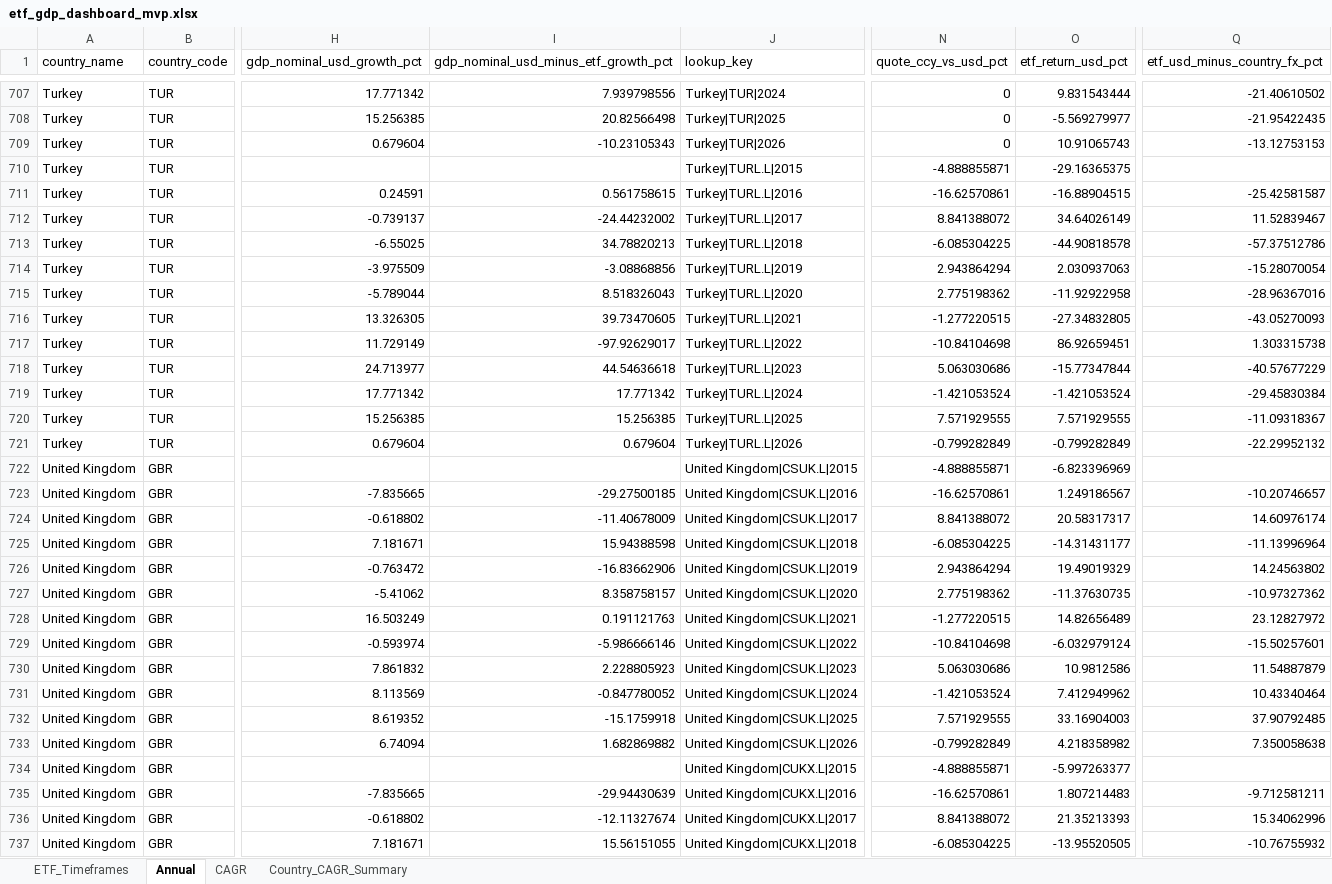
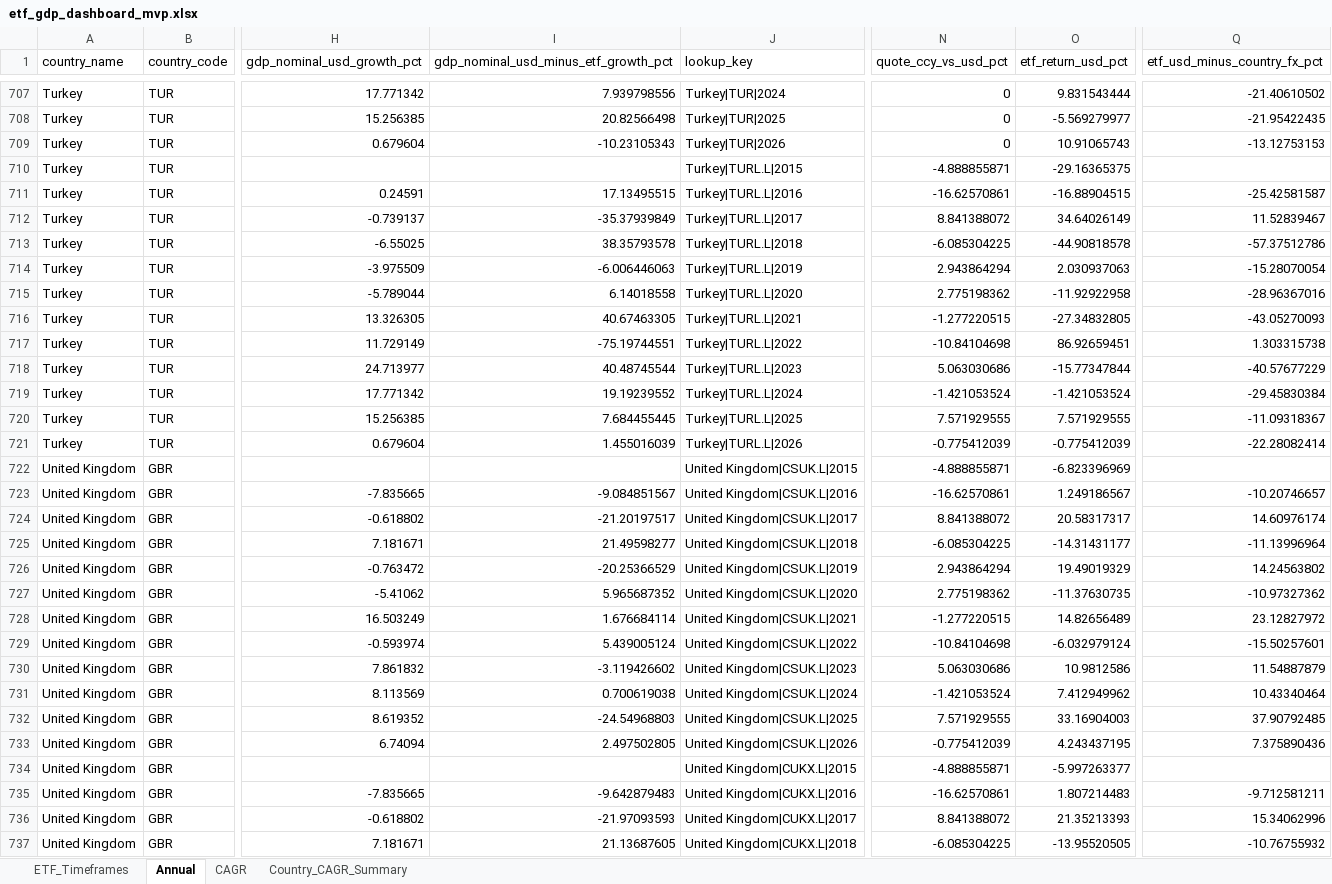
Before and after one commit to RamitChutani/macro-etf-data, an Excel workbook: data/outputs/etf_gdp_dashboard_mvp.xlsx, sheet Annual, drawn as a sheet; only a part is shown, gaps mark what is left out; values as stored, in another font and other column widths than the file's, no borders; the diff covers the shown part only; the diff names each change by its address in the sheet, - before the commit and + after, or states it on an @@ line.

Commit message:
Fix USD ticker disconnect calculations and ensure all ETF CAGR use USD returns

```diff
--- a/data/outputs/etf_gdp_dashboard_mvp.xlsx (sheet Annual)
+++ b/data/outputs/etf_gdp_dashboard_mvp.xlsx (sheet Annual)
-I711: 0.561758615
+I711: 17.13495515
-I712: -24.44232002
+I712: -35.37939849
-I713: 34.78820213
+I713: 38.35793578
-I714: -3.08868856
+I714: -6.006446063
-I715: 8.518326043
+I715: 6.14018558
-I716: 39.73470605
+I716: 40.67463305
-I717: -97.92629017
+I717: -75.19744551
-I718: 44.54636618
+I718: 40.48745544
-I719: 17.771342
+I719: 19.19239552
-I720: 15.256385
+I720: 7.684455445
-I721: 0.679604
+I721: 1.455016039
-N721 (quote_ccy_vs_usd_pct): -0.799282849
+N721 (quote_ccy_vs_usd_pct): -0.775412039
-O721 (etf_return_usd_pct): -0.799282849
+O721 (etf_return_usd_pct): -0.775412039
-Q721 (etf_usd_minus_country_fx_pct): -22.29952132
+Q721 (etf_usd_minus_country_fx_pct): -22.28082414
-I723: -29.27500185
+I723: -9.084851567
-I724: -11.40678009
+I724: -21.20197517
-I725: 15.94388598
+I725: 21.49598277
-I726: -16.83662906
+I726: -20.25366529
-I727: 8.358758157
+I727: 5.965687352
-I728: 0.191121763
+I728: 1.676684114
-I729: -5.986666146
+I729: 5.439005124
-I730: 2.228805923
+I730: -3.119426602
-I731: -0.847780052
+I731: 0.700619038
-I732: -15.1759918
+I732: -24.54968803
-I733: 1.682869882
+I733: 2.497502805
-N733 (quote_ccy_vs_usd_pct): -0.799282849
+N733 (quote_ccy_vs_usd_pct): -0.775412039
-O733 (etf_return_usd_pct): 4.218358982
+O733 (etf_return_usd_pct): 4.243437195
-Q733 (etf_usd_minus_country_fx_pct): 7.350058638
+Q733 (etf_usd_minus_country_fx_pct): 7.375890436
-I735: -29.94430639
+I735: -9.642879483
-I736: -12.11327674
+I736: -21.97093593
-I737: 15.56151055
+I737: 21.13687605
```
Also changed, not shown: 318 edited cells elsewhere in this sheet, sheet CAGR, sheet Country_CAGR_Summary, 2 other files.
